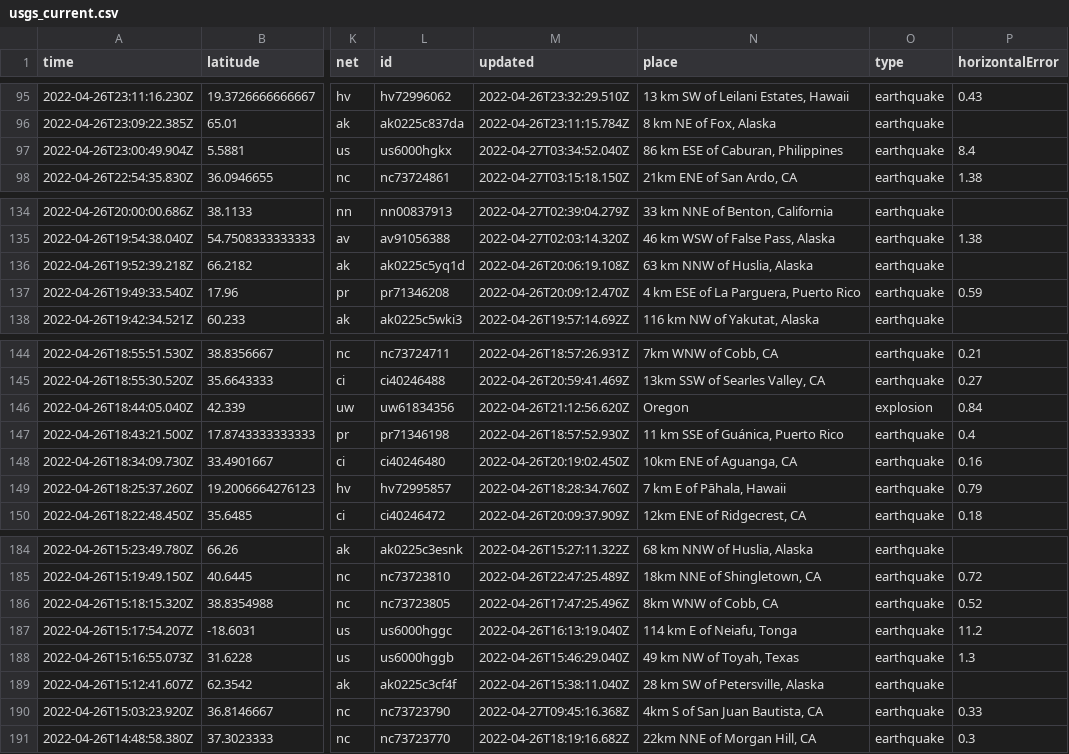
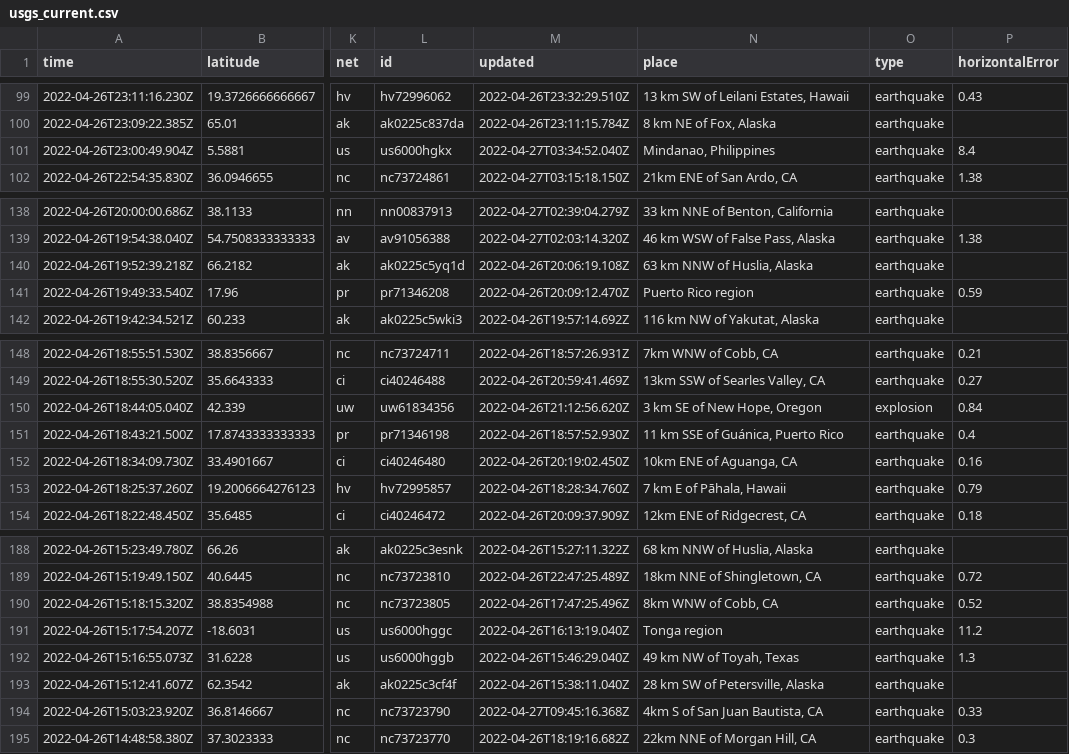
Before and after one commit to invisibae/nicar22-github-actions, a CSV file: usgs_current.csv, drawn as a sheet; only a part is shown, gaps mark what is left out; addresses are those after the commit; the diff covers the shown part only; the diff names each change by its address in the sheet, - before the commit and + after, or states it on an @@ line.

```diff
--- a/usgs_current.csv
+++ b/usgs_current.csv
-N101 (place): 86 km ESE of Caburan, Philippines
+N101 (place): Mindanao, Philippines
-N141 (place): 4 km ESE of La Parguera, Puerto Rico
+N141 (place): Puerto Rico region
-N150 (place): Oregon
+N150 (place): 3 km SE of New Hope, Oregon
-N191 (place): 114 km E of Neiafu, Tonga
+N191 (place): Tonga region
```
Also changed, not shown: 4 added rows, 5 removed rows and 2 edited cells elsewhere in this file, 1 other file.
